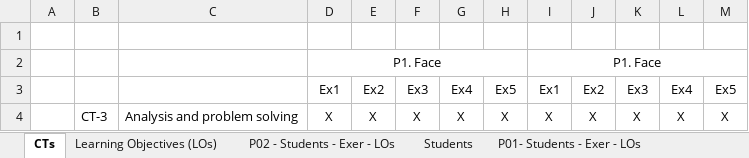
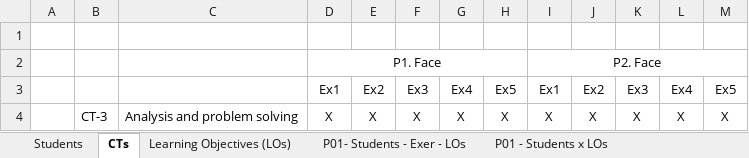
Before and after one commit to grycap/ACTaaS, an Excel workbook: practices/Learning_Objectives_Exercices.xlsx, sheet CTs, drawn as a sheet; values as stored, in another font and other column widths than the file's, no borders; the diff names each change by its address in the sheet, - before the commit and + after, or states it on an @@ line.

```diff
--- a/practices/Learning_Objectives_Exercices.xlsx (sheet CTs)
+++ b/practices/Learning_Objectives_Exercices.xlsx (sheet CTs)
@@ sheet tab order changed: Students | CTs | Learning Objectives (LOs) | P01- Students - Exer - LOs | P01 - Students x LOs @@
-I2: P1. Face
+I2: P2. Face
```
Also changed, not shown: sheet P02 - Students - Exer - LOs, sheet P01- Students - Exer - LOs, sheet P01 - Students x LOs, sheet Learning Objectives (LOs), sheet Students, other sheet tabs, formulas that keep their value, 27 other files.
